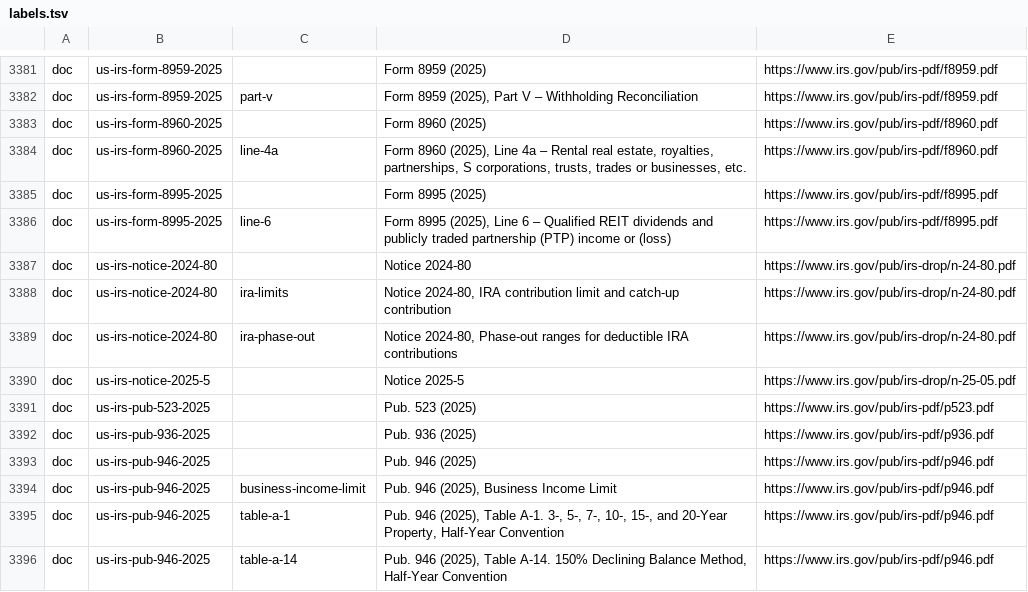
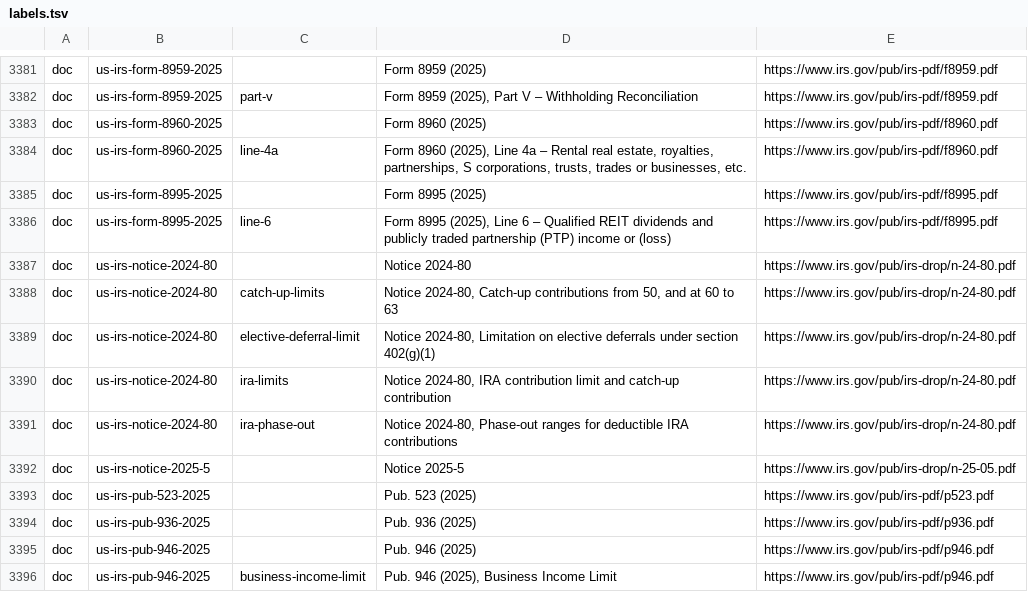
Before and after one commit to nexteggapp/taxcalcs, a TSV file: returns/rules/cites/labels.tsv, drawn as a sheet; only a part is shown, gaps mark what is left out; the shorter side is filled out with more unchanged rows.

```diff
--- a/returns/rules/cites/labels.tsv
+++ b/returns/rules/cites/labels.tsv
@@ -3387,2 +3387,4 @@ doc	us-irs-form-8995-2025	line-6	Form 8995 (2025), Line 6 – Qualified REIT div
 doc	us-irs-notice-2024-80		Notice 2024-80	https://www.irs.gov/pub/irs-drop/n-24-80.pdf
+doc	us-irs-notice-2024-80	catch-up-limits	Notice 2024-80, Catch-up contributions from 50, and at 60 to 63	https://www.irs.gov/pub/irs-drop/n-24-80.pdf
+doc	us-irs-notice-2024-80	elective-deferral-limit	Notice 2024-80, Limitation on elective deferrals under section 402(g)(1)	https://www.irs.gov/pub/irs-drop/n-24-80.pdf
 doc	us-irs-notice-2024-80	ira-limits	Notice 2024-80, IRA contribution limit and catch-up contribution	https://www.irs.gov/pub/irs-drop/n-24-80.pdf
```
Also changed, not shown: 10 other files.
